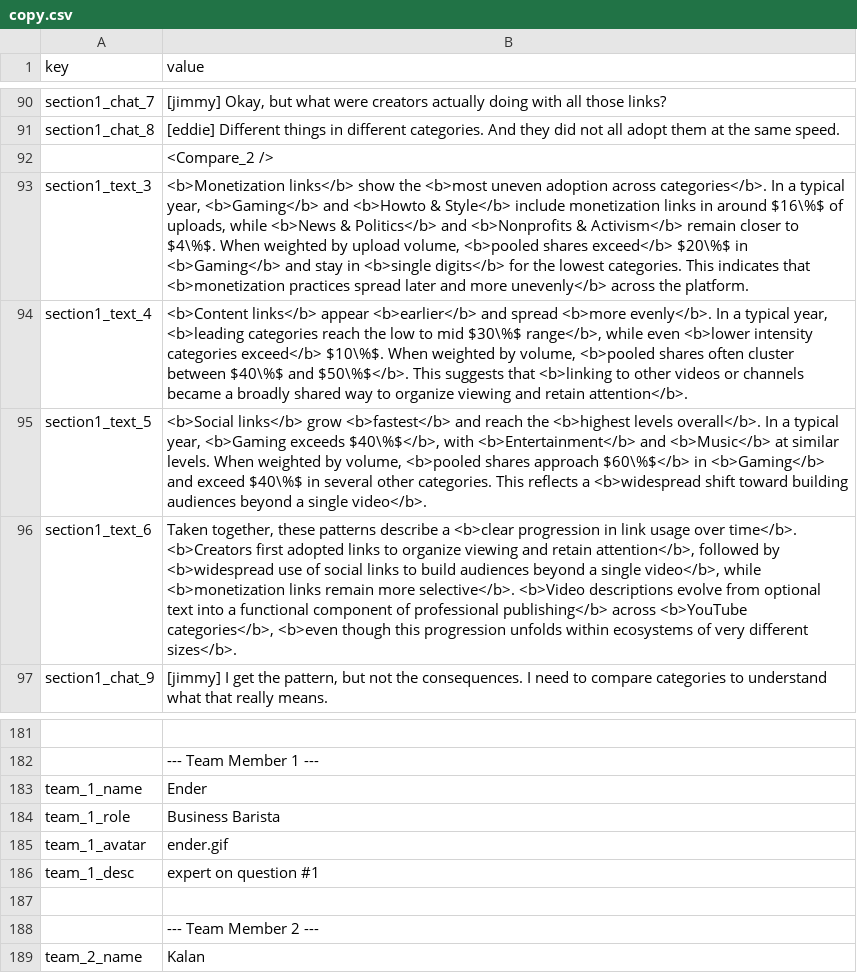
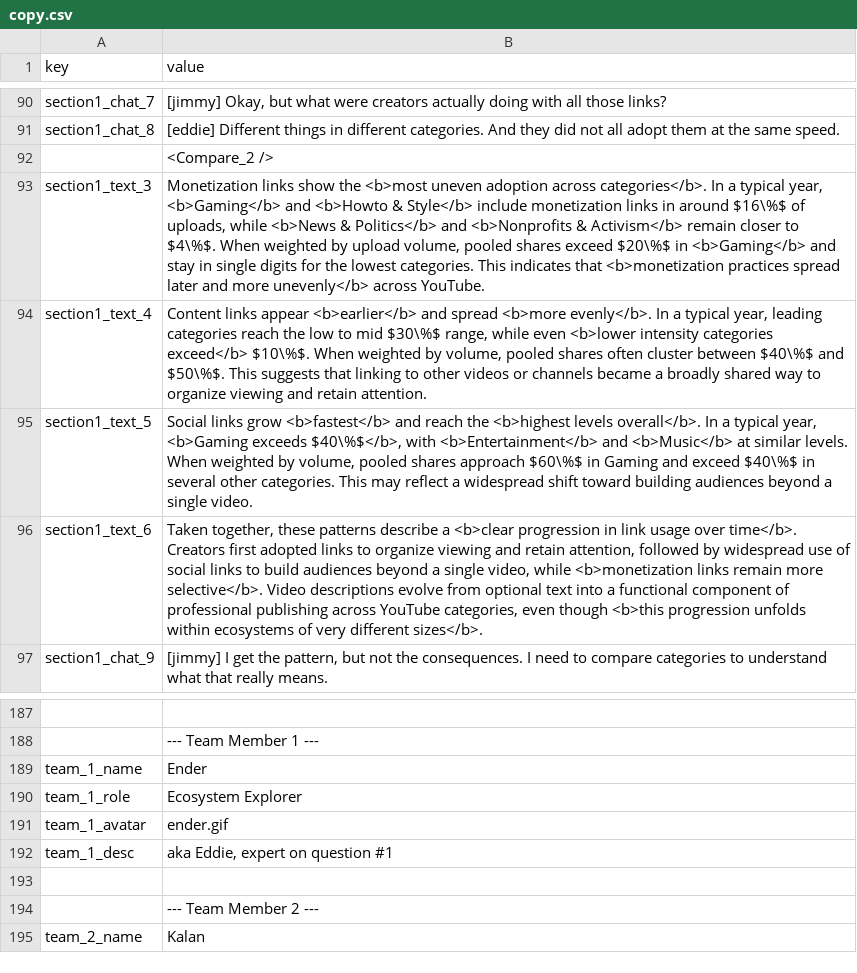
Before and after one commit to ri-ru/ADA-website, a CSV file: src/data/copy.csv, drawn as a sheet; only a part is shown, gaps mark what is left out; addresses are those after the commit; the diff covers the shown part only; the diff names each change by its address in the sheet, - before the commit and + after, or states it on an @@ line.

```diff
--- a/src/data/copy.csv
+++ b/src/data/copy.csv
-B93 (value): <b>Monetization links</b> show the <b>most uneven adoption across categories</b>. In a typical year, <b>Gaming</b> and <b>Howto & Style</b> include monetization links in around $16\%$ of uploads, while <b>News & Politics</b> and <b>Nonprofits & Activism</b> remain closer to $4\%$. When weighted by upload volume, <b>pooled shares exceed</b> $20\%$ in <b>Gaming</b> and stay in <b>single digits</b> for the lowest categories. This indicates that <b>monetization practices spread later and more unevenly</b> across the platform.
+B93 (value): Monetization links show the <b>most uneven adoption across categories</b>. In a typical year, <b>Gaming</b> and <b>Howto & Style</b> include monetization links in around $16\%$ of uploads, while <b>News & Politics</b> and <b>Nonprofits & Activism</b> remain closer to $4\%$. When weighted by upload volume, pooled shares exceed $20\%$ in <b>Gaming</b> and stay in single digits for the lowest categories. This indicates that <b>monetization practices spread later and more unevenly</b> across YouTube.
-B94 (value): <b>Content links</b> appear <b>earlier</b> and spread <b>more evenly</b>. In a typical year, <b>leading categories reach the low to mid $30\%$ range</b>, while even <b>lower intensity categories exceed</b> $10\%$. When weighted by volume, <b>pooled shares often cluster between $40\%$ and $50\%$</b>. This suggests that <b>linking to other videos or channels became a broadly shared way to organize viewing and retain attention</b>.
+B94 (value): Content links appear <b>earlier</b> and spread <b>more evenly</b>. In a typical year, leading categories reach the low to mid $30\%$ range, while even <b>lower intensity categories exceed</b> $10\%$. When weighted by volume, pooled shares often cluster between $40\%$ and $50\%$. This suggests that linking to other videos or channels became a broadly shared way to organize viewing and retain attention.
-B95 (value): <b>Social links</b> grow <b>fastest</b> and reach the <b>highest levels overall</b>. In a typical year, <b>Gaming exceeds $40\%$</b>, with <b>Entertainment</b> and <b>Music</b> at similar levels. When weighted by volume, <b>pooled shares approach $60\%$</b> in <b>Gaming</b> and exceed $40\%$ in several other categories. This reflects a <b>widespread shift toward building audiences beyond a single video</b>.
+B95 (value): Social links grow <b>fastest</b> and reach the <b>highest levels overall</b>. In a typical year, <b>Gaming exceeds $40\%$</b>, with <b>Entertainment</b> and <b>Music</b> at similar levels. When weighted by volume, pooled shares approach $60\%$ in Gaming and exceed $40\%$ in several other categories. This may reflect a widespread shift toward building audiences beyond a single video.
-B96 (value): …over time</b>. <b>Creators first adopted links to organize viewing and retain attention</b>, followed by <b>widespread use of social links to build audiences beyond a single video</b>, while <b>monetization links remain more selective</b>. <b>Video descriptions evolve from optional text into a functional component of professional publishing</b> across <b>YouTube categories</b>, <b>even though this progression unfolds…
+B96 (value): …over time</b>. Creators first adopted links to organize viewing and retain attention, followed by widespread use of social links to build audiences beyond a single video, while <b>monetization links remain more selective</b>. Video descriptions evolve from optional text into a functional component of professional publishing across YouTube categories, even though <b>this progression unfolds…
-B190 (value): Business Barista
+B190 (value): Ecosystem Explorer
-B192 (value): expert on question #1
+B192 (value): aka Eddie, expert on question #1
```
Also changed, not shown: 6 added rows and 11 edited cells elsewhere in this file, 30 other files.
